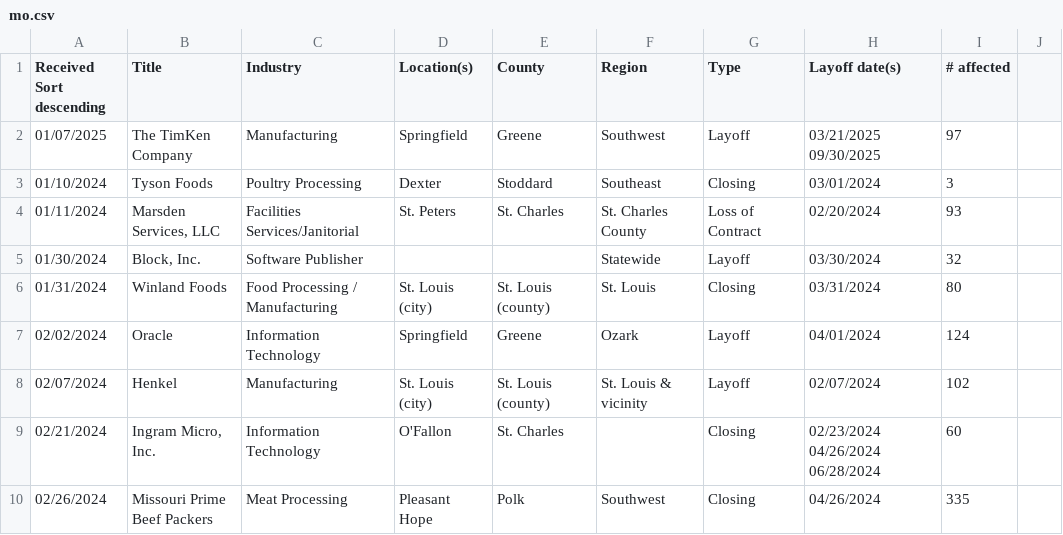
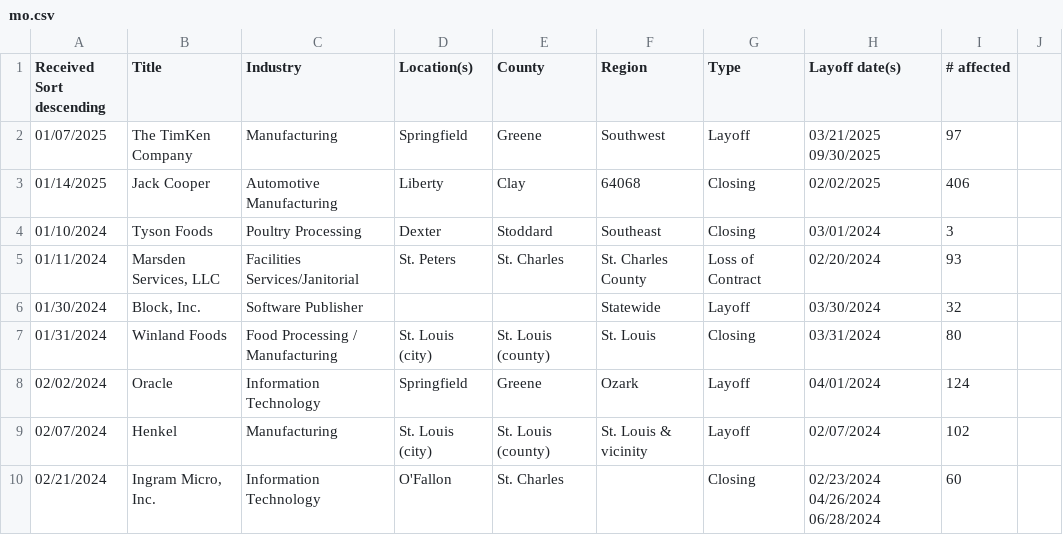
Before and after one commit to biglocalnews/layoff-watch, a CSV file: data/warn-transformer/raw/mo.csv, drawn as a sheet; only a part is shown; the shorter side is filled out with more unchanged rows.

```diff
--- a/data/warn-transformer/raw/mo.csv
+++ b/data/warn-transformer/raw/mo.csv
@@ -2,2 +2,3 @@ Received Sort descending,Title,Industry,Location(s),County,Region,Type,Layoff da
 01/07/2025,The TimKen Company,Manufacturing,Springfield,Greene,Southwest,Layoff,03/21/2025 09/30/2025,97
+01/14/2025,Jack Cooper,Automotive Manufacturing,Liberty,Clay,64068,Closing,02/02/2025,406
 01/10/2024,Tyson Foods,Poultry Processing,Dexter,Stoddard,Southeast,Closing,03/01/2024,3,
```
Also changed, not shown: data/warn-transformer/processed/additions.csv, data/warn-transformer/processed/amendments.csv, 9 other files.
